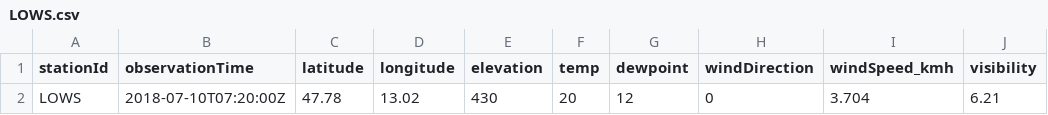
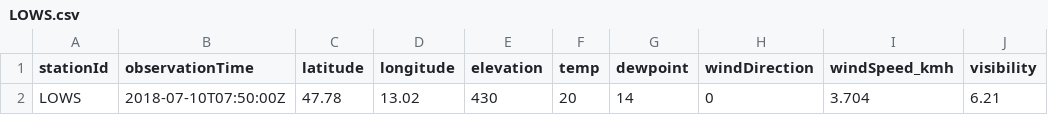
Before and after one commit to geos4s/18S856162, a CSV file: sgroup05/LOWS.csv, drawn as a sheet; only a part is shown; the diff names each change by its address in the sheet, - before the commit and + after, or states it on an @@ line.

Commit message:
Add sgroup05/LOWS.csv

```diff
--- a/sgroup05/LOWS.csv
+++ b/sgroup05/LOWS.csv
-B2 (observationTime): 2018-07-10T07:20:00Z
+B2 (observationTime): 2018-07-10T07:50:00Z
-G2 (dewpoint): 12
+G2 (dewpoint): 14
```
